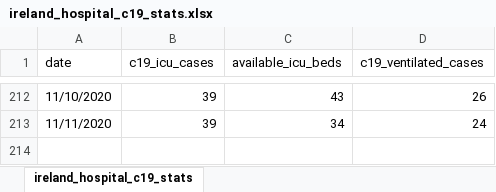
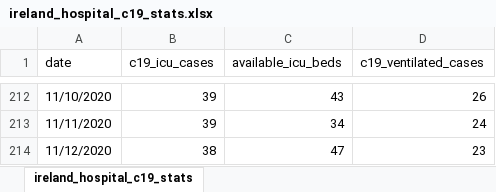
Before and after one commit to davidrelihan/ireland_covid19_analysis, an Excel workbook: data/ireland_hospital_c19_stats.xlsx, sheet ireland_hospital_c19_stats, drawn as a sheet; only a part is shown, gaps mark what is left out; values as stored, in another font and other column widths than the file's, no borders; the diff names each change by its address in the sheet, - before the commit and + after, or states it on an @@ line.

Commit message:
update data

```diff
--- a/data/ireland_hospital_c19_stats.xlsx (sheet ireland_hospital_c19_stats)
+++ b/data/ireland_hospital_c19_stats.xlsx (sheet ireland_hospital_c19_stats)
+row 214: 11/12/2020 | 38 | 47 | 23
```
